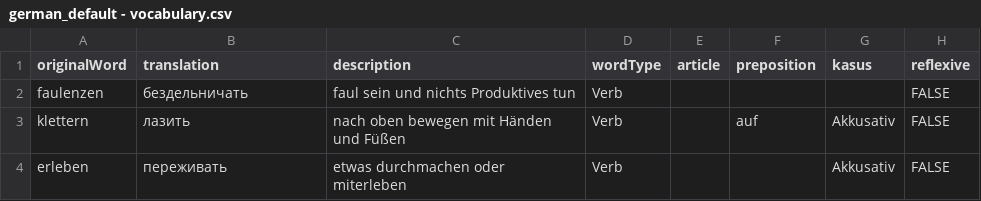
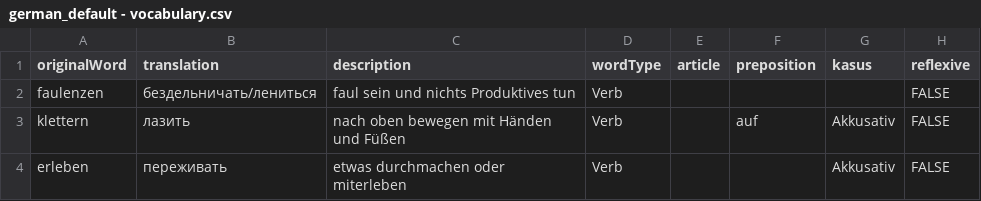
Before and after one commit to AntHavrylov/DeutschWordsLearn-csv, a CSV file: german_default - vocabulary.csv, drawn as a sheet; only a part is shown.

Commit message:
Update german_default - vocabulary.csv

```diff
--- a/german_default - vocabulary.csv
+++ b/german_default - vocabulary.csv
@@ -1,3 +1,3 @@
 originalWord,translation,description,wordType,article,preposition,kasus,reflexive
-faulenzen,бездельничать,faul sein und nichts Produktives tun,Verb,,,,FALSE
+faulenzen,бездельничать/лениться,faul sein und nichts Produktives tun,Verb,,,,FALSE
 klettern,лазить,nach oben bewegen mit Händen und Füßen,Verb,,auf,Akkusativ,FALSE
```
